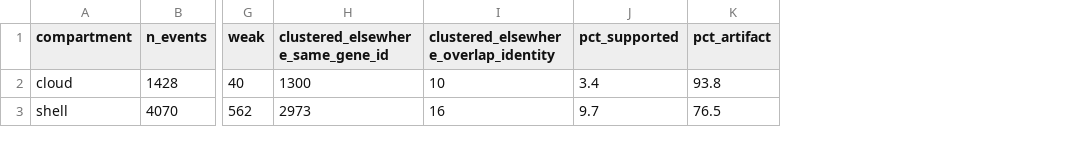
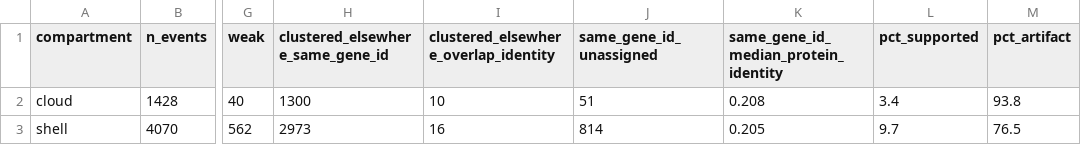
Before and after one commit to tylermaire/cx_pipiens_pangenome, a TSV file: results/validation/absence_summary.tsv, drawn as a sheet; only a part is shown, gaps mark what is left out; the diff names each change by its address in the sheet, - before the commit and + after, or states it on an @@ line.

```diff
--- a/results/validation/absence_summary.tsv
+++ b/results/validation/absence_summary.tsv
+column J (same_gene_id_unassigned), rows 2-3: 51 | 814
+column K, rows 1-3: same_gene_id_median_protein_identity | 0.208 | 0.205
```
Also changed, not shown: results/phylo/branch_length_summary.tsv, results/phylo/quartet_robustness.tsv, 2 other files.
